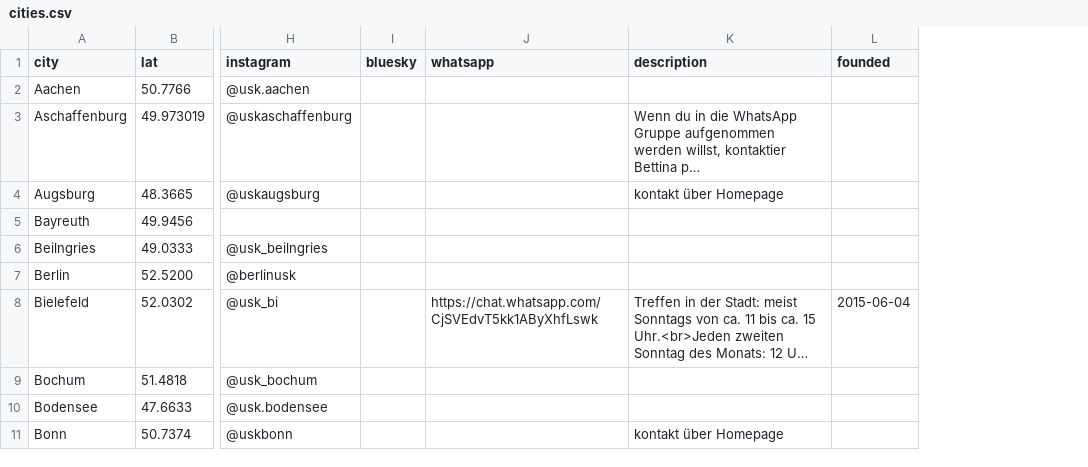
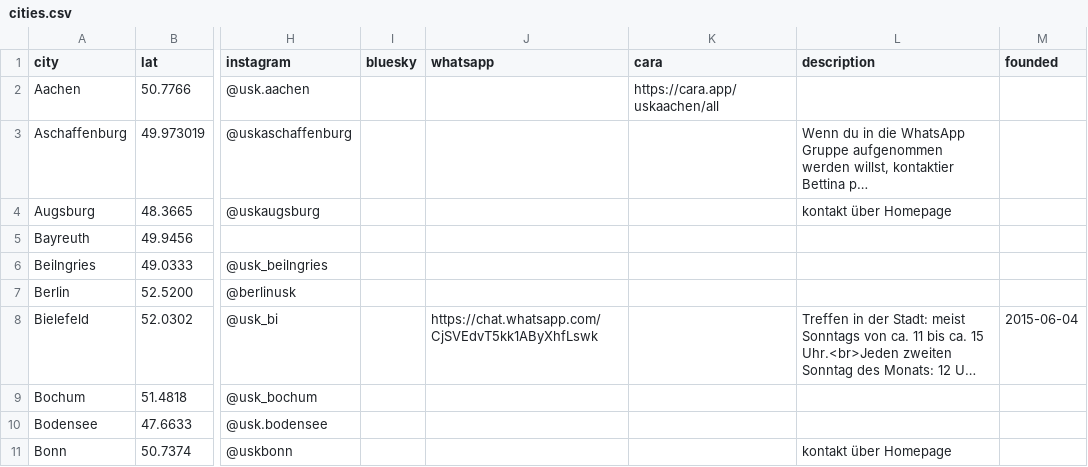
Before and after one commit to UrbanSketchers-de/urbansketchers.de, a CSV file: data/cities.csv, drawn as a sheet; only a part is shown, gaps mark what is left out; long unchanged cells end in …; the diff names each change by its address in the sheet, - before the commit and + after, or states it on an @@ line.

```diff
--- a/data/cities.csv
+++ b/data/cities.csv
+column K (cara), row 2: https://cara.app/uskaachen/all
```
Also changed, not shown: 9 other files.
